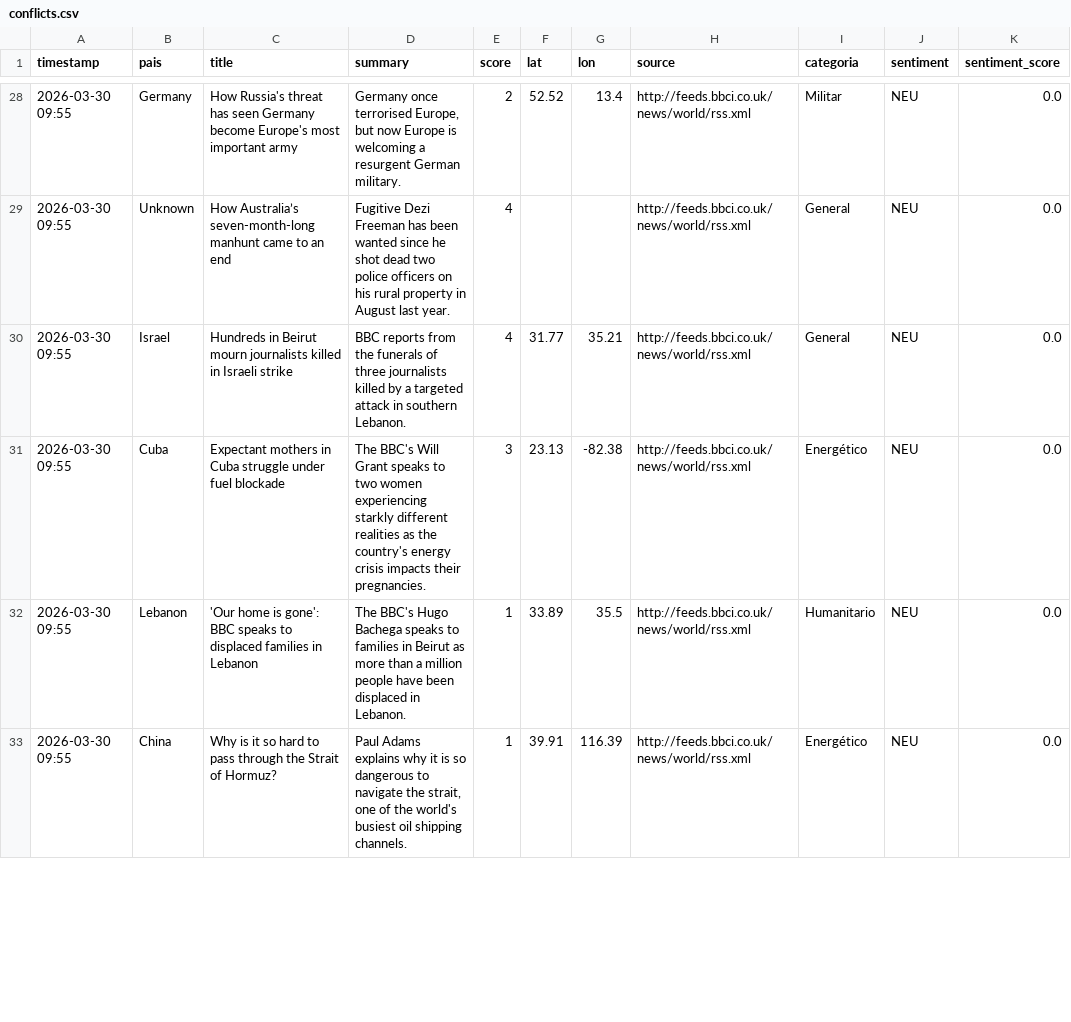
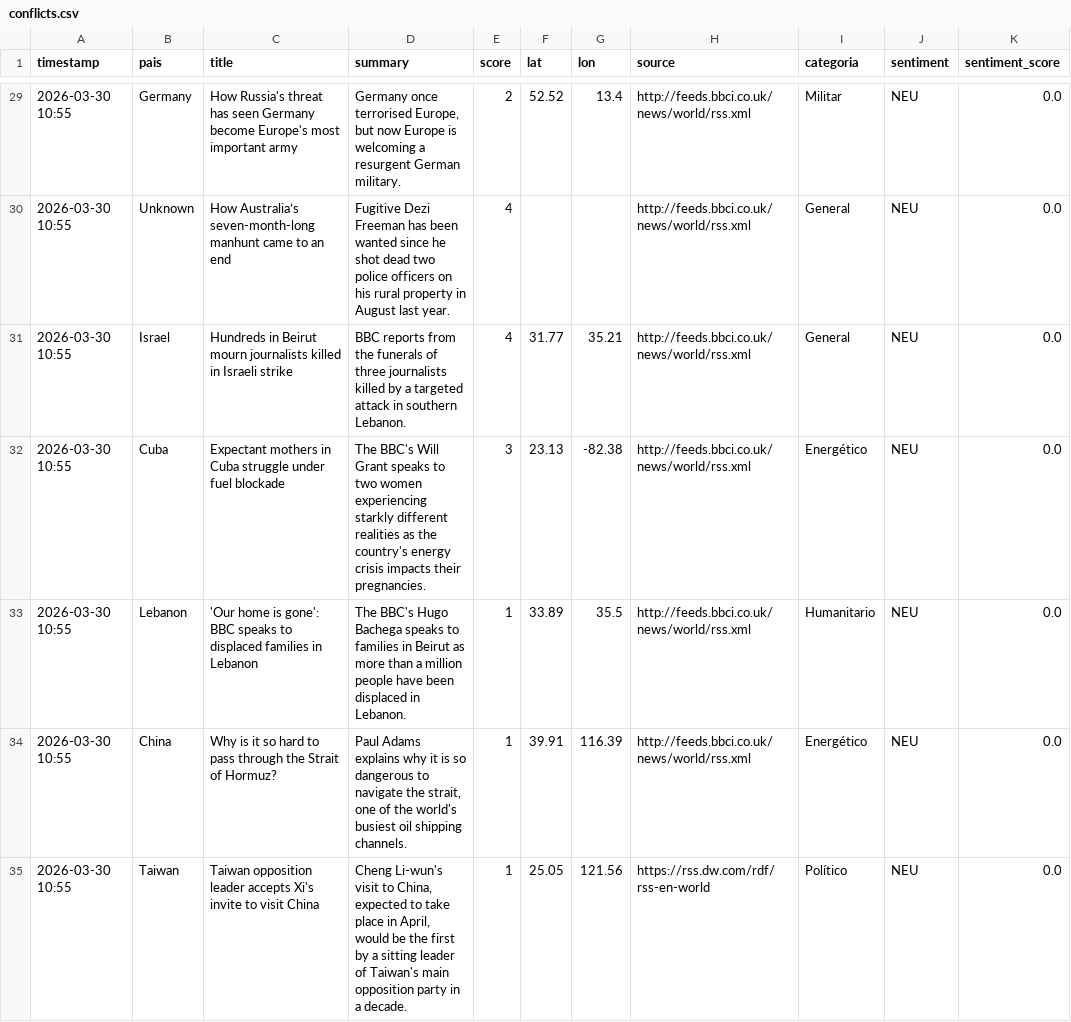
Before and after one commit to mcasrom/sieg-conflicts, a CSV file: data/processed/conflicts.csv, drawn as a sheet; only a part is shown, gaps mark what is left out; the diff covers the shown part only.

```diff
--- a/data/processed/conflicts.csv
+++ b/data/processed/conflicts.csv
@@ -28,6 +29,7 @@ timestamp,pais,title,summary,score,lat,lon,source,categoria,sentiment,sentiment_
-2026-03-30 09:55,Germany,How Russia's threat has seen Germany become Europe's most important army,"Germany once terrorised Europe, but now Europe is welcoming a resurgent German military.",2,52.52,13.4,http://feeds.bbci.co.uk/news/world/rss.xml,Militar,NEU,0.0
-2026-03-30 09:55,Unknown,How Australia’s seven-month-long manhunt came to an end,Fugitive Dezi Freeman has been wanted since he shot dead two police officers on his rural property in August last year.,4,,,http://feeds.bbci.co.uk/news/world/rss.xml,General,NEU,0.0
-2026-03-30 09:55,Israel,Hundreds in Beirut mourn journalists killed in Israeli strike,BBC reports from the funerals of three journalists killed by a targeted attack in southern Lebanon.,4,31.77,35.21,http://feeds.bbci.co.uk/news/world/rss.xml,General,NEU,0.0
-2026-03-30 09:55,Cuba,Expectant mothers in Cuba struggle under fuel blockade,The BBC's Will Grant speaks to two women experiencing starkly different realities as the country's energy crisis impacts their pregnancies.,3,23.13,-82.38,http://feeds.bbci.co.uk/news/world/rss.xml,Energético,NEU,0.0
-2026-03-30 09:55,Lebanon,'Our home is gone': BBC speaks to displaced families in Lebanon,The BBC's Hugo Bachega speaks to families in Beirut as more than a million people have been displaced in Lebanon.,1,33.89,35.5,http://feeds.bbci.co.uk/news/world/rss.xml,Humanitario,NEU,0.0
-2026-03-30 09:55,China,Why is it so hard to pass through the Strait of Hormuz?,"Paul Adams explains why it is so dangerous to navigate the strait, one of the world's busiest oil shipping channels.",1,39.91,116.39,http://feeds.bbci.co.uk/news/world/rss.xml,Energético,NEU,0.0
+2026-03-30 10:55,Germany,How Russia's threat has seen Germany become Europe's most important army,"Germany once terrorised Europe, but now Europe is welcoming a resurgent German military.",2,52.52,13.4,http://feeds.bbci.co.uk/news/world/rss.xml,Militar,NEU,0.0
+2026-03-30 10:55,Unknown,How Australia’s seven-month-long manhunt came to an end,Fugitive Dezi Freeman has been wanted since he shot dead two police officers on his rural property in August last year.,4,,,http://feeds.bbci.co.uk/news/world/rss.xml,General,NEU,0.0
+2026-03-30 10:55,Israel,Hundreds in Beirut mourn journalists killed in Israeli strike,BBC reports from the funerals of three journalists killed by a targeted attack in southern Lebanon.,4,31.77,35.21,http://feeds.bbci.co.uk/news/world/rss.xml,General,NEU,0.0
+2026-03-30 10:55,Cuba,Expectant mothers in Cuba struggle under fuel blockade,The BBC's Will Grant speaks to two women experiencing starkly different realities as the country's energy crisis impacts their pregnancies.,3,23.13,-82.38,http://feeds.bbci.co.uk/news/world/rss.xml,Energético,NEU,0.0
+2026-03-30 10:55,Lebanon,'Our home is gone': BBC speaks to displaced families in Lebanon,The BBC's Hugo Bachega speaks to families in Beirut as more than a million people have been displaced in Lebanon.,1,33.89,35.5,http://feeds.bbci.co.uk/news/world/rss.xml,Humanitario,NEU,0.0
+2026-03-30 10:55,China,Why is it so hard to pass through the Strait of Hormuz?,"Paul Adams explains why it is so dangerous to navigate the strait, one of the world's busiest oil shipping channels.",1,39.91,116.39,http://feeds.bbci.co.uk/news/world/rss.xml,Energético,NEU,0.0
+2026-03-30 10:55,Taiwan,Taiwan opposition leader accepts Xi's invite to visit China,"Cheng Li-wun's visit to China, expected to take place in April, would be the first by a sitting leader of Taiwan's main opposition party in a decade.",1,25.05,121.56,https://rss.dw.com/rdf/rss-en-world,Político,NEU,0.0
```
Also changed, not shown: 4 added rows, 3 removed rows and 63 edited cells elsewhere in this file.
